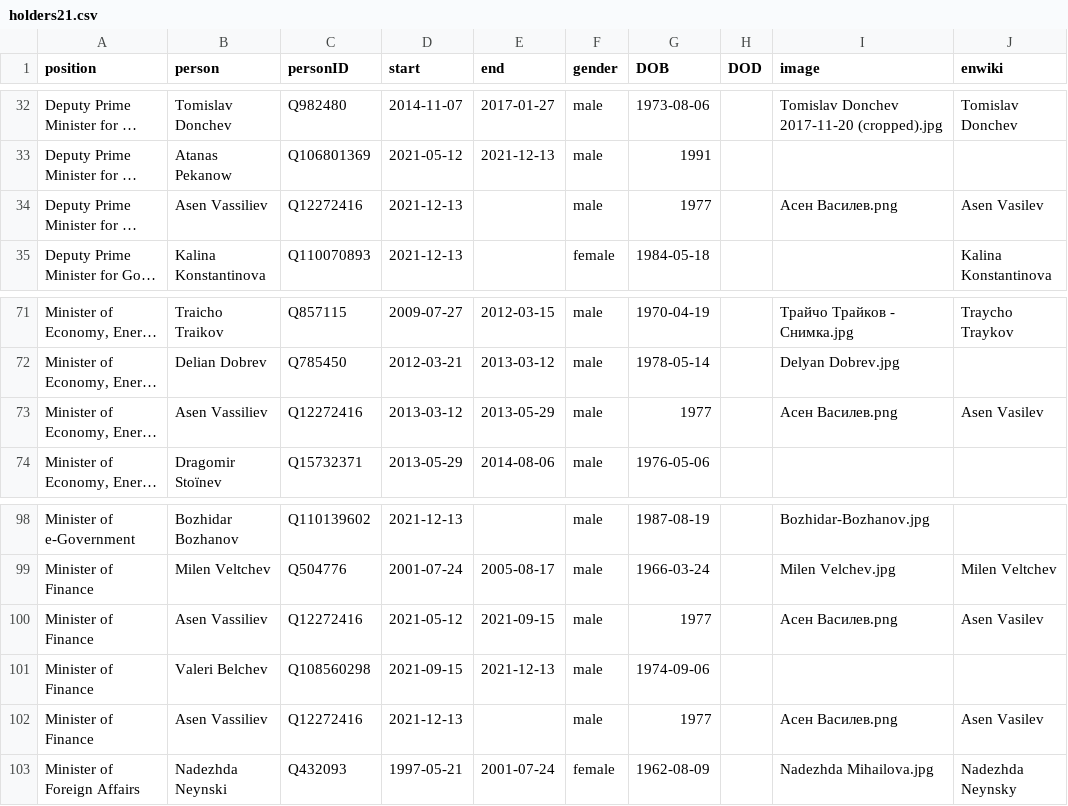
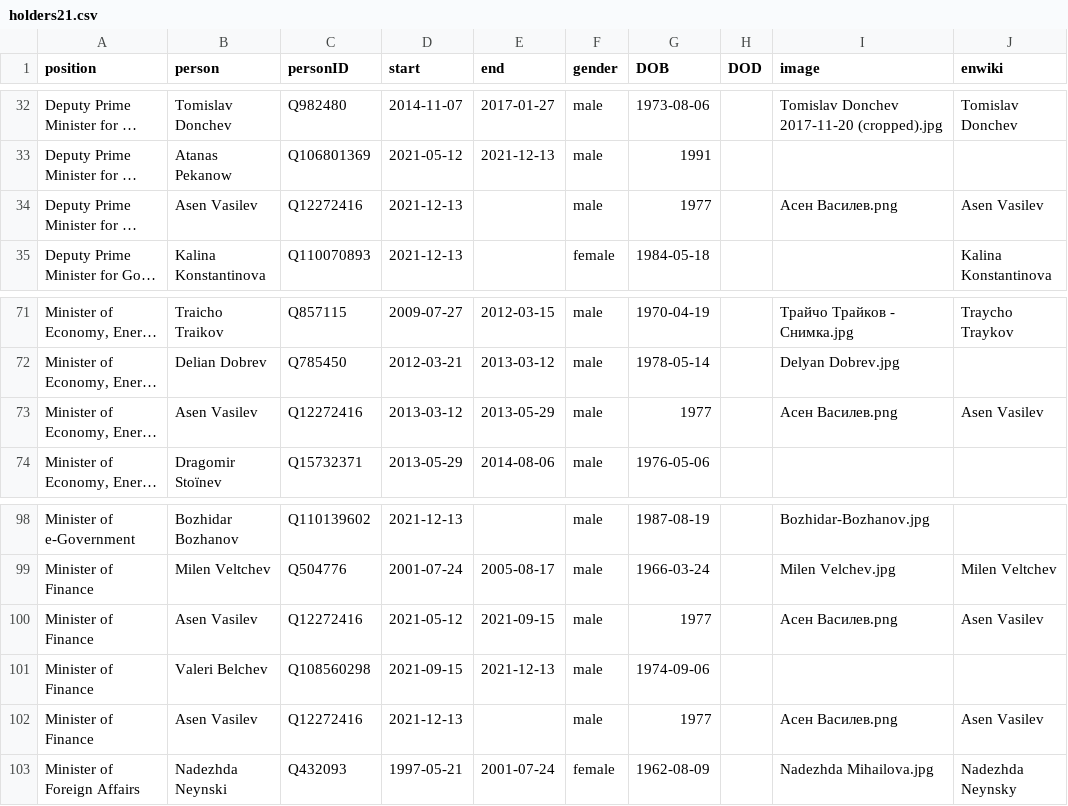
Before and after one commit to every-politician-scrapers/bulgaria-cabinet, a CSV file: html/holders21.csv, drawn as a sheet; only a part is shown, gaps mark what is left out; long unchanged cells end in …; the diff names each change by its address in the sheet, - before the commit and + after, or states it on an @@ line.

```diff
--- a/html/holders21.csv
+++ b/html/holders21.csv
-B34 (person): Asen Vassiliev
+B34 (person): Asen Vasilev
-B73 (person): Asen Vassiliev
+B73 (person): Asen Vasilev
-B100 (person): Asen Vassiliev
+B100 (person): Asen Vasilev
-B102 (person): Asen Vassiliev
+B102 (person): Asen Vasilev
```
Also changed, not shown: html/current.csv, 1 other file.
